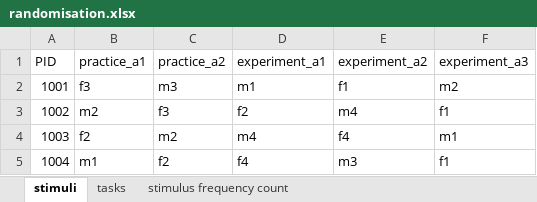
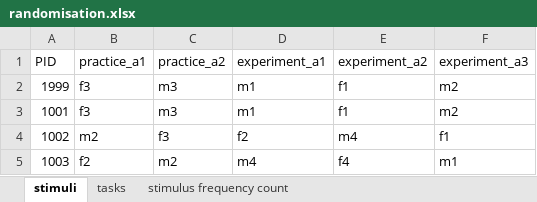
Before and after one commit to kwellstein/social_affective_prediction_task, an Excel workbook: control_task/+eventCreator/randomisation.xlsx, sheet stimuli, drawn as a sheet; only a part is shown; the shorter side is filled out with more unchanged rows; values as stored, in another font and other column widths than the file's, no borders; table styles not drawn; the diff names each change by its address in the sheet, - before the commit and + after, or states it on an @@ line.

```diff
--- a/control_task/+eventCreator/randomisation.xlsx (sheet stimuli)
+++ b/control_task/+eventCreator/randomisation.xlsx (sheet stimuli)
+row 2: 1999 | f3 | m3 | m1 | f1 | m2
```
Also changed, not shown: task/+eventCreator/randomisation.xlsx, 15 other files.
